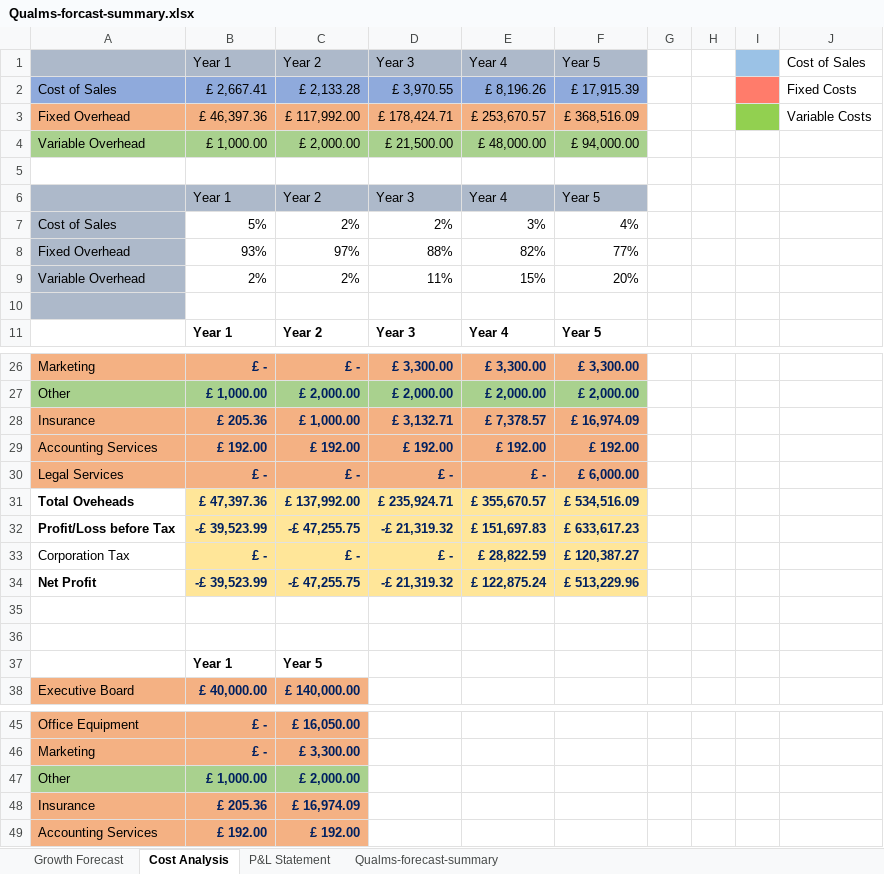
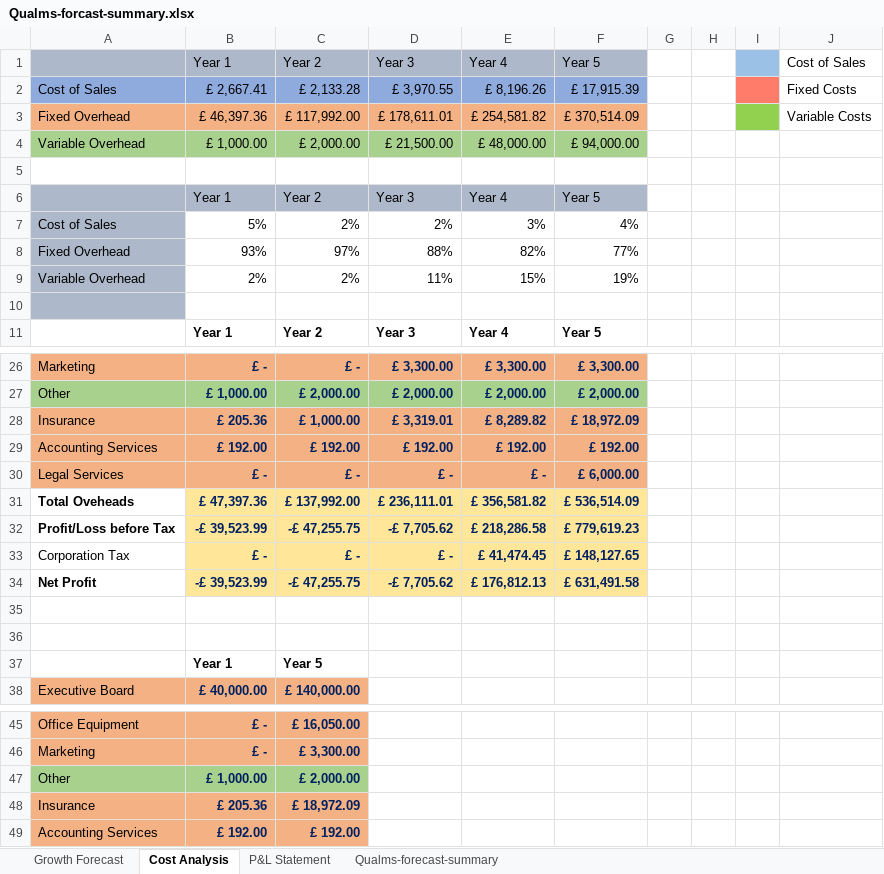
Before and after one commit to mattzcarey/qualms, an Excel workbook: client/public/Qualms-forcast-summary.xlsx, sheet Cost Analysis, drawn as a sheet; only a part is shown, gaps mark what is left out; values as stored, in another font and other column widths than the file's, no borders; charts and pictures not drawn; the diff names each change by its address in the sheet, - before the commit and + after, or states it on an @@ line.

```diff
--- a/client/public/Qualms-forcast-summary.xlsx (sheet Cost Analysis)
+++ b/client/public/Qualms-forcast-summary.xlsx (sheet Cost Analysis)
-D3 (Year 3): £ 178,424.71
+D3 (Year 3): £ 178,611.01
-E3 (Year 4): £ 253,670.57
+E3 (Year 4): £ 254,581.82
-F3 (Year 5): £ 368,516.09
+F3 (Year 5): £ 370,514.09
-F9 (Year 5): 20%
+F9 (Year 5): 19%
-D28 (Year 3): £ 3,132.71
+D28 (Year 3): £ 3,319.01
-E28 (Year 4): £ 7,378.57
+E28 (Year 4): £ 8,289.82
-F28 (Year 5): £ 16,974.09
+F28 (Year 5): £ 18,972.09
-D31 (Year 3): £ 235,924.71
+D31 (Year 3): £ 236,111.01
-E31 (Year 4): £ 355,670.57
+E31 (Year 4): £ 356,581.82
-F31 (Year 5): £ 534,516.09
+F31 (Year 5): £ 536,514.09
-D32 (Year 3): -£ 21,319.32
+D32 (Year 3): -£ 7,705.62
-E32 (Year 4): £ 151,697.83
+E32 (Year 4): £ 218,286.58
-F32 (Year 5): £ 633,617.23
+F32 (Year 5): £ 779,619.23
-E33 (Year 4): £ 28,822.59
+E33 (Year 4): £ 41,474.45
-F33 (Year 5): £ 120,387.27
+F33 (Year 5): £ 148,127.65
-D34 (Year 3): -£ 21,319.32
+D34 (Year 3): -£ 7,705.62
-E34 (Year 4): £ 122,875.24
+E34 (Year 4): £ 176,812.13
-F34 (Year 5): £ 513,229.96
+F34 (Year 5): £ 631,491.58
-C48 (Year 2): £ 16,974.09
+C48 (Year 2): £ 18,972.09
```
Also changed, not shown: sheet P&L Statement, sheet Growth Forecast, sheet Qualms-forecast-summary, charts or pictures, 2 other files.
